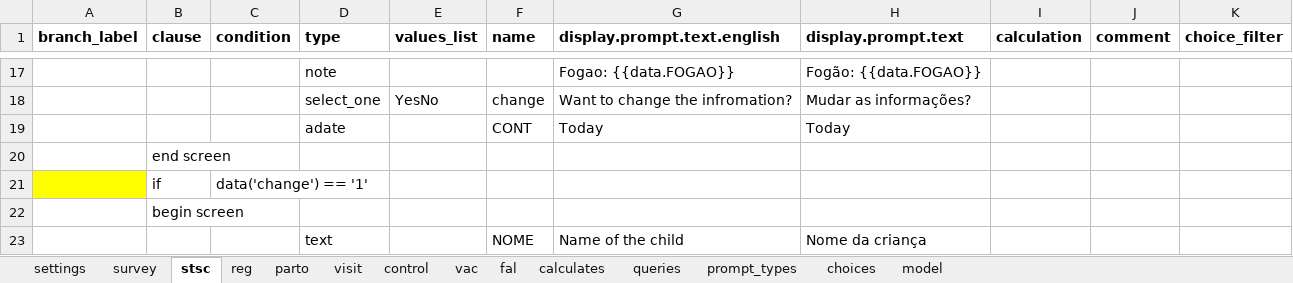
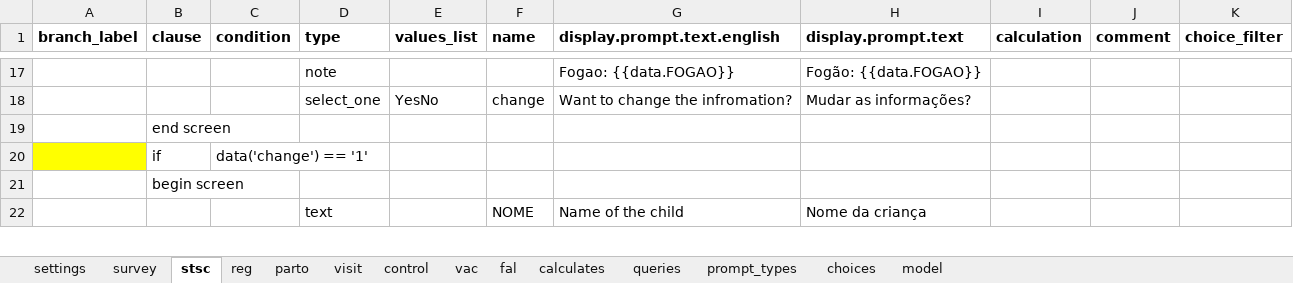
Before and after one commit to BandimHealthProject/freebase, an Excel workbook: app/config/tables/CRIANCA/forms/CRIANCA/CRIANCA.xlsx, sheet stsc, drawn as a sheet; only a part is shown, gaps mark what is left out; values as stored, in another font and other column widths than the file's, no borders; the diff names each change by its address in the sheet, - before the commit and + after, or states it on an @@ line.

```diff
--- a/app/config/tables/CRIANCA/forms/CRIANCA/CRIANCA.xlsx (sheet stsc)
+++ b/app/config/tables/CRIANCA/forms/CRIANCA/CRIANCA.xlsx (sheet stsc)
-row 19:  |  |  | adate |  | CONT | Today | Today
```
Also changed, not shown: sheet vac, sheet visit, 2 other files.
